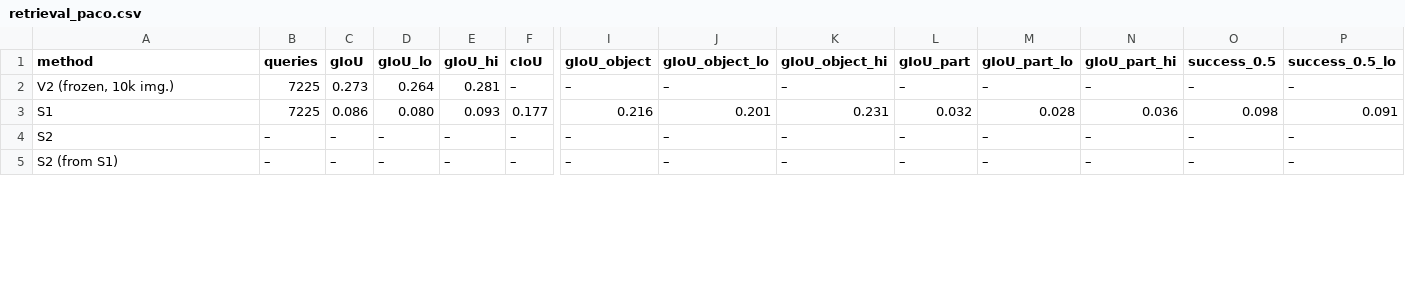
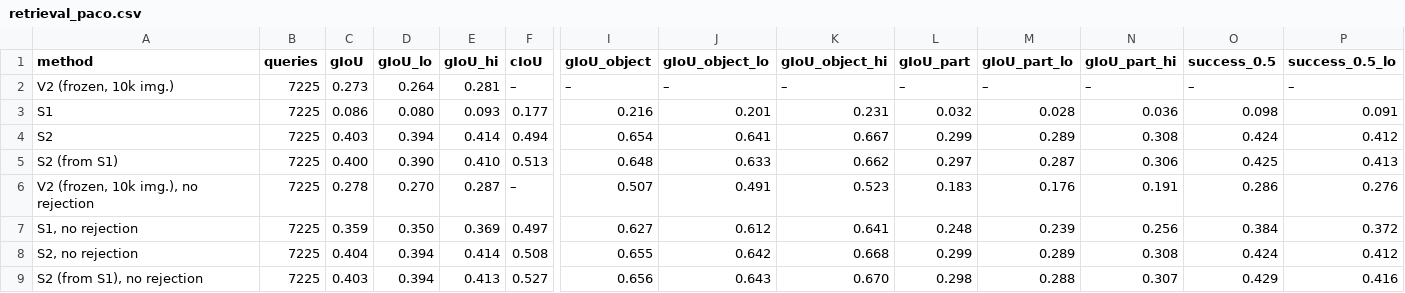
Before and after one commit to ambujmehrish/TreeGround, a CSV file: results/tables/retrieval_paco.csv, drawn as a sheet; only a part is shown, gaps mark what is left out; rows hold the shown columns only; the diff covers the shown part only; the diff names each change by its address in the sheet, - before the commit and + after, or states it on an @@ line.

```diff
--- a/results/tables/retrieval_paco.csv
+++ b/results/tables/retrieval_paco.csv
-B4:B5 (queries): –
+B4:B5 (queries): 7225
-C4 (gIoU): –
+C4 (gIoU): 0.403
-D4 (gIoU_lo): –
+D4 (gIoU_lo): 0.394
-E4 (gIoU_hi): –
+E4 (gIoU_hi): 0.414
-F4 (cIoU): –
+F4 (cIoU): 0.494
-I4 (gIoU_object): –
+I4 (gIoU_object): 0.654
-J4 (gIoU_object_lo): –
+J4 (gIoU_object_lo): 0.641
-K4 (gIoU_object_hi): –
+K4 (gIoU_object_hi): 0.667
-L4 (gIoU_part): –
+L4 (gIoU_part): 0.299
-M4 (gIoU_part_lo): –
+M4 (gIoU_part_lo): 0.289
-N4 (gIoU_part_hi): –
+N4 (gIoU_part_hi): 0.308
-O4 (success_0.5): –
+O4 (success_0.5): 0.424
-P4 (success_0.5_lo): –
+P4 (success_0.5_lo): 0.412
-C5 (gIoU): –
+C5 (gIoU): 0.400
-D5 (gIoU_lo): –
+D5 (gIoU_lo): 0.390
-E5 (gIoU_hi): –
+E5 (gIoU_hi): 0.410
-F5 (cIoU): –
+F5 (cIoU): 0.513
-I5 (gIoU_object): –
+I5 (gIoU_object): 0.648
-J5 (gIoU_object_lo): –
+J5 (gIoU_object_lo): 0.633
-K5 (gIoU_object_hi): –
+K5 (gIoU_object_hi): 0.662
-L5 (gIoU_part): –
+L5 (gIoU_part): 0.297
-M5 (gIoU_part_lo): –
+M5 (gIoU_part_lo): 0.287
-N5 (gIoU_part_hi): –
+N5 (gIoU_part_hi): 0.306
-O5 (success_0.5): –
+O5 (success_0.5): 0.425
-P5 (success_0.5_lo): –
+P5 (success_0.5_lo): 0.413
+row 6: V2 (frozen, 10k img.), no rejection | 7225 | 0.278 | 0.270 | 0.287 | – | 0.507 | 0.491 | 0.523 | 0.183 | 0.176 | 0.191 | 0.286 | 0.276
+row 7: S1, no rejection | 7225 | 0.359 | 0.350 | 0.369 | 0.497 | 0.627 | 0.612 | 0.641 | 0.248 | 0.239 | 0.256 | 0.384 | 0.372
+row 8: S2, no rejection | 7225 | 0.404 | 0.394 | 0.414 | 0.508 | 0.655 | 0.642 | 0.668 | 0.299 | 0.289 | 0.308 | 0.424 | 0.412
+row 9: S2 (from S1), no rejection | 7225 | 0.403 | 0.394 | 0.413 | 0.527 | 0.656 | 0.643 | 0.670 | 0.298 | 0.288 | 0.307 | 0.429 | 0.416
```
Also changed, not shown: 48 edited cells elsewhere in this file, results/tables/chains_paco.csv, results/tables/transfer.csv, 3 other files.
